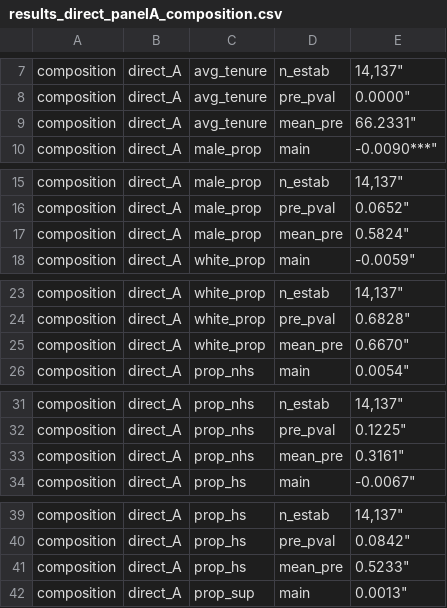
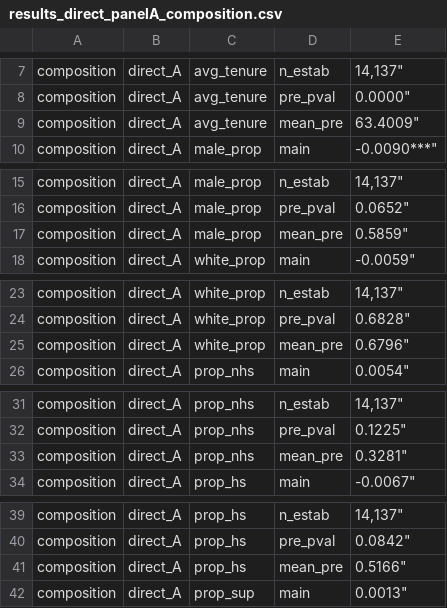
Before and after one commit to lgg3230/UnionSpill, a CSV file: Tables/composition/results_direct_panelA_composition.csv, drawn as a sheet; only a part is shown, gaps mark what is left out; the diff covers the shown part only; the diff names each change by its address in the sheet, - before the commit and + after, or states it on an @@ line.

```diff
--- a/Tables/composition/results_direct_panelA_composition.csv
+++ b/Tables/composition/results_direct_panelA_composition.csv
-E9: 66.2331"
+E9: 63.4009"
-E17: 0.5824"
+E17: 0.5859"
-E25: 0.6670"
+E25: 0.6796"
-E33: 0.3161"
+E33: 0.3281"
-E41: 0.5233"
+E41: 0.5166"
```
Also changed, not shown: 3 edited cells elsewhere in this file, Tables/composition/results_direct_panelB_composition.csv, Tables/composition/results_direct_panelC_composition.csv, 2 other files.
